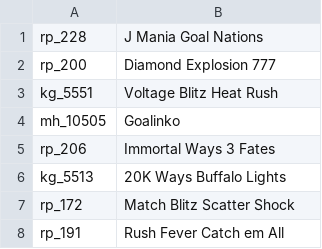
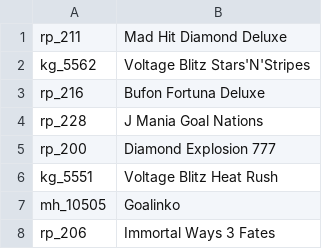
Before and after one commit to tecnodata2015/slots, a CSV file: rubyplay.csv, drawn as a sheet; only a part is shown; the shorter side is filled out with more unchanged rows.

Commit message:
Se agrega nuevos slots rubyplay

```diff
--- a/rubyplay.csv
+++ b/rubyplay.csv
@@ -1 +1,4 @@
+rp_211,Mad Hit Diamond Deluxe
+kg_5562,Voltage Blitz Stars'N'Stripes
+rp_216,Bufon Fortuna Deluxe
 rp_228,J Mania Goal Nations
```
Also changed, not shown: 3 other files.
